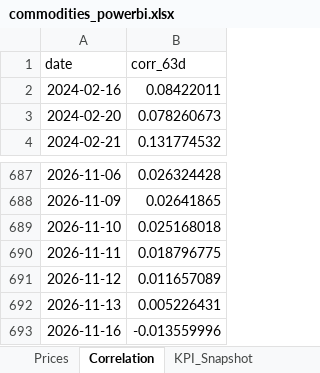
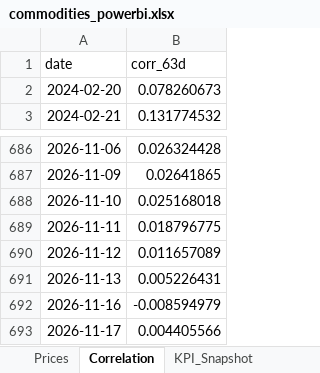
Before and after one commit to rodrigo-carfon/rodrigo-carfon.github.io, an Excel workbook: commodity-risk-dashboard/data/commodities_powerbi.xlsx, sheet Correlation, drawn as a sheet; only a part is shown, gaps mark what is left out; values as stored, in another font and other column widths than the file's, no borders; removed rows and columns are numbered as before the commit, all else as after; the diff names each change by its address in the sheet, - before the commit and + after, or states it on an @@ line.

```diff
--- a/commodity-risk-dashboard/data/commodities_powerbi.xlsx (sheet Correlation)
+++ b/commodity-risk-dashboard/data/commodities_powerbi.xlsx (sheet Correlation)
-row 2: 2024-02-16 | 0.08422011
-B692 (corr_63d): -0.013559996
+B692 (corr_63d): -0.008594979
+row 693: 2026-11-17 | 0.004405566
```
Also changed, not shown: sheet Prices, sheet KPI_Snapshot, 6 other files.
